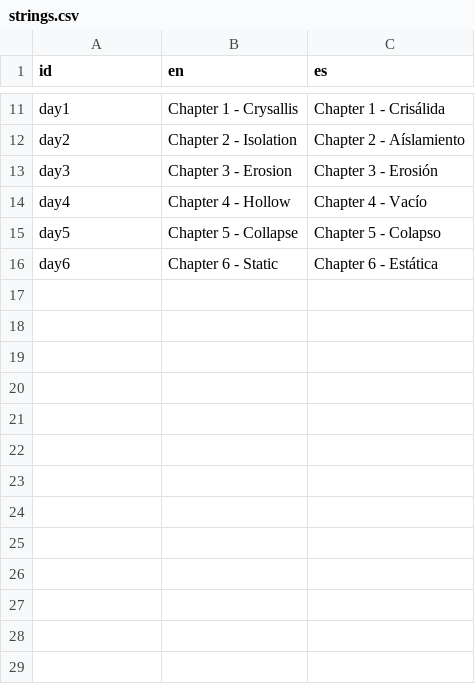
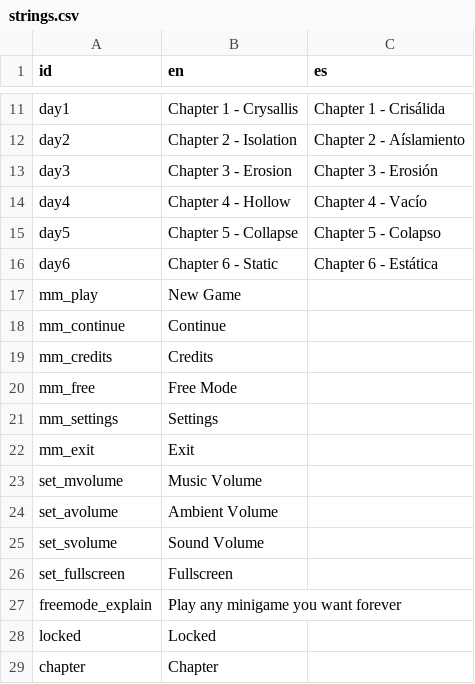
Before and after one commit to javiermoralesdev/INeedMore, a CSV file: localization/strings.csv, drawn as a sheet; only a part is shown, gaps mark what is left out.

Commit message:
Finished chapters 5 & 6 and started the main menu

```diff
--- a/localization/strings.csv
+++ b/localization/strings.csv
@@ -16 +16,14 @@ day5,Chapter 5 - Collapse,Chapter 5 - Colapso
 day6,Chapter 6 - Static,Chapter 6 - Estática
+mm_play,New Game,
+mm_continue,Continue,
+mm_credits,Credits,
+mm_free,Free Mode,
+mm_settings,Settings,
+mm_exit,Exit,
+set_mvolume,Music Volume,
+set_avolume,Ambient Volume,
+set_svolume,Sound Volume,
+set_fullscreen,Fullscreen,
+freemode_explain,Play any minigame you want forever,
+locked,Locked,
+chapter,Chapter
```
Also changed, not shown: 48 other files.
